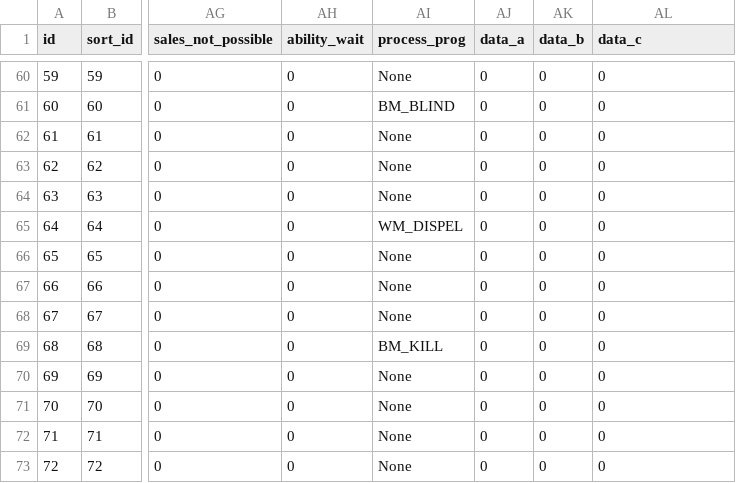
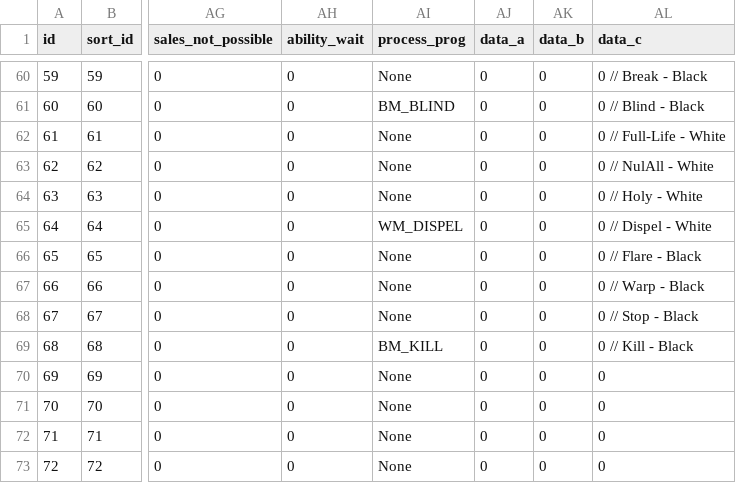
Before and after one commit to NTumminaro/FF1-PR-Rando, a CSV file: FF1 PRR/FF1 PRR/data/master/ability.csv, drawn as a sheet; only a part is shown, gaps mark what is left out; the diff covers the shown part only; the diff names each change by its address in the sheet, - before the commit and + after, or states it on an @@ line.

```diff
--- a/FF1 PRR/FF1 PRR/data/master/ability.csv
+++ b/FF1 PRR/FF1 PRR/data/master/ability.csv
-AL60 (data_c): 0
+AL60 (data_c): 0 // Break - Black
-AL61 (data_c): 0
+AL61 (data_c): 0 // Blind - Black
-AL62 (data_c): 0
+AL62 (data_c): 0 // Full-Life - White
-AL63 (data_c): 0
+AL63 (data_c): 0 // NulAll - White
-AL64 (data_c): 0
+AL64 (data_c): 0 // Holy - White
-AL65 (data_c): 0
+AL65 (data_c): 0 // Dispel - White
-AL66 (data_c): 0
+AL66 (data_c): 0 // Flare - Black
-AL67 (data_c): 0
+AL67 (data_c): 0 // Warp - Black
-AL68 (data_c): 0
+AL68 (data_c): 0 // Stop - Black
-AL69 (data_c): 0
+AL69 (data_c): 0 // Kill - Black
```
Also changed, not shown: 54 edited cells elsewhere in this file, 2 other files.
